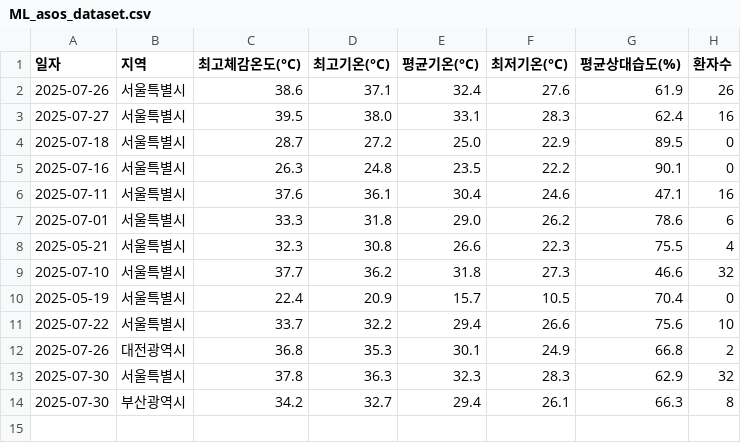
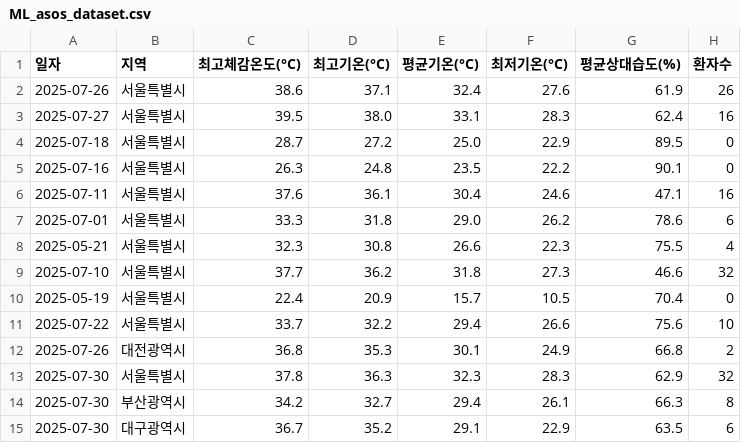
Before and after one commit to dalsoup/0725, a CSV file: ML_asos_dataset.csv, drawn as a sheet; the diff names each change by its address in the sheet, - before the commit and + after, or states it on an @@ line.

Commit message:
Update ML_asos_dataset.csv with new data for 2025-07-30 대구광역시

```diff
--- a/ML_asos_dataset.csv
+++ b/ML_asos_dataset.csv
+row 15: 2025-07-30 | 대구광역시 | 36.7 | 35.2 | 29.1 | 22.9 | 63.5 | 6
```
